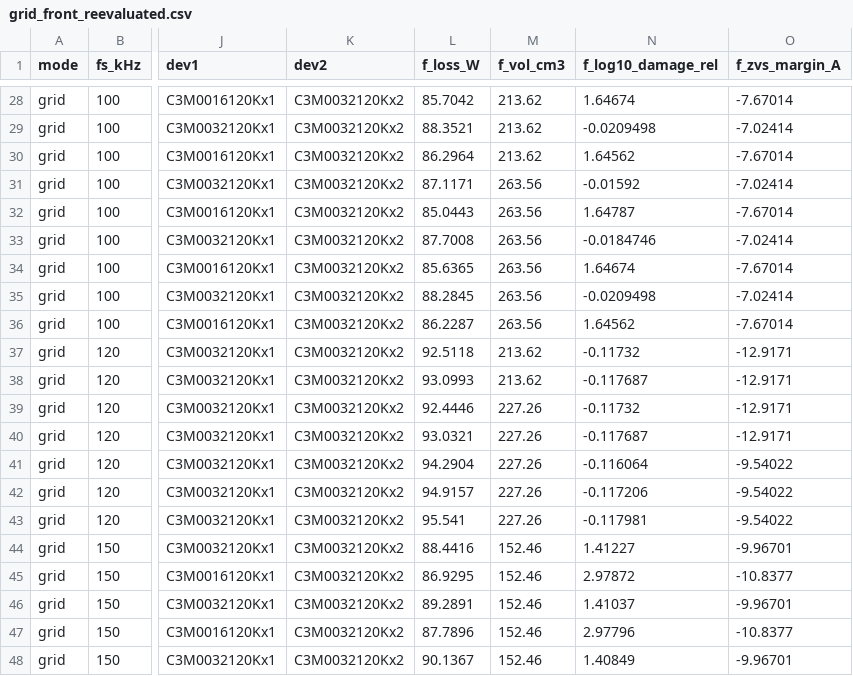
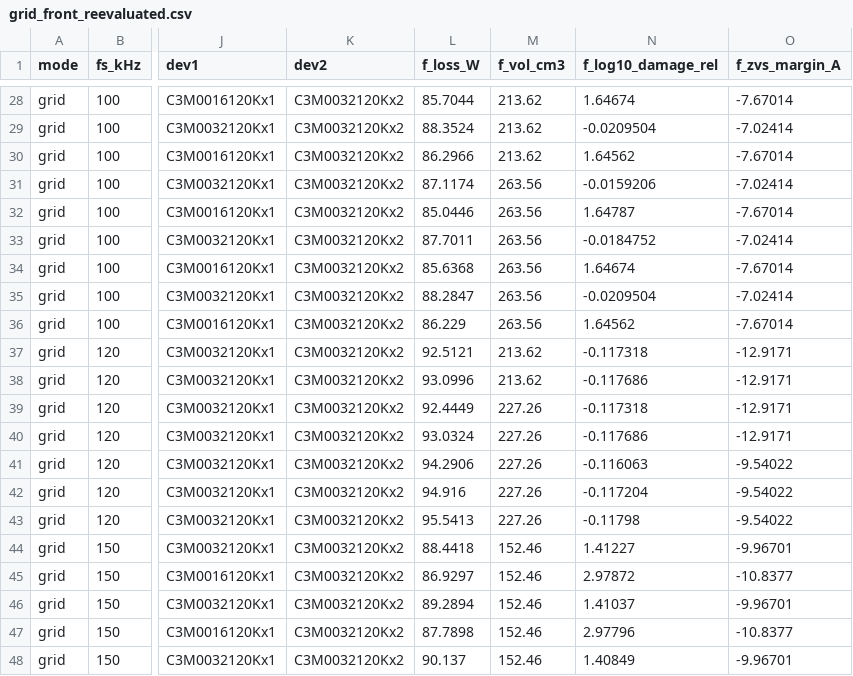
Before and after one commit to murugan-paramesh/SiC-DC-DC-Converter, a CSV file: Advanced_Research_2026/Robust_Optimization/results/grid_front_reevaluated.csv, drawn as a sheet; only a part is shown, gaps mark what is left out; the diff covers the shown part only; the diff names each change by its address in the sheet, - before the commit and + after, or states it on an @@ line.

```diff
--- a/Advanced_Research_2026/Robust_Optimization/results/grid_front_reevaluated.csv
+++ b/Advanced_Research_2026/Robust_Optimization/results/grid_front_reevaluated.csv
-L28 (f_loss_W): 85.7042
+L28 (f_loss_W): 85.7044
-L29 (f_loss_W): 88.3521
+L29 (f_loss_W): 88.3524
-N29 (f_log10_damage_rel): -0.0209498
+N29 (f_log10_damage_rel): -0.0209504
-L30 (f_loss_W): 86.2964
+L30 (f_loss_W): 86.2966
-L31 (f_loss_W): 87.1171
+L31 (f_loss_W): 87.1174
-N31 (f_log10_damage_rel): -0.01592
+N31 (f_log10_damage_rel): -0.0159206
-L32 (f_loss_W): 85.0443
+L32 (f_loss_W): 85.0446
-L33 (f_loss_W): 87.7008
+L33 (f_loss_W): 87.7011
-N33 (f_log10_damage_rel): -0.0184746
+N33 (f_log10_damage_rel): -0.0184752
-L34 (f_loss_W): 85.6365
+L34 (f_loss_W): 85.6368
-L35 (f_loss_W): 88.2845
+L35 (f_loss_W): 88.2847
-N35 (f_log10_damage_rel): -0.0209498
+N35 (f_log10_damage_rel): -0.0209504
-L36 (f_loss_W): 86.2287
+L36 (f_loss_W): 86.229
-L37 (f_loss_W): 92.5118
+L37 (f_loss_W): 92.5121
-N37 (f_log10_damage_rel): -0.11732
+N37 (f_log10_damage_rel): -0.117318
-L38 (f_loss_W): 93.0993
+L38 (f_loss_W): 93.0996
-N38 (f_log10_damage_rel): -0.117687
+N38 (f_log10_damage_rel): -0.117686
-L39 (f_loss_W): 92.4446
+L39 (f_loss_W): 92.4449
-N39 (f_log10_damage_rel): -0.11732
+N39 (f_log10_damage_rel): -0.117318
-L40 (f_loss_W): 93.0321
+L40 (f_loss_W): 93.0324
-N40 (f_log10_damage_rel): -0.117687
+N40 (f_log10_damage_rel): -0.117686
-L41 (f_loss_W): 94.2904
+L41 (f_loss_W): 94.2906
-N41 (f_log10_damage_rel): -0.116064
+N41 (f_log10_damage_rel): -0.116063
-L42 (f_loss_W): 94.9157
+L42 (f_loss_W): 94.916
-N42 (f_log10_damage_rel): -0.117206
+N42 (f_log10_damage_rel): -0.117204
-L43 (f_loss_W): 95.541
+L43 (f_loss_W): 95.5413
-N43 (f_log10_damage_rel): -0.117981
+N43 (f_log10_damage_rel): -0.11798
-L44 (f_loss_W): 88.4416
+L44 (f_loss_W): 88.4418
-L45 (f_loss_W): 86.9295
+L45 (f_loss_W): 86.9297
-L46 (f_loss_W): 89.2891
+L46 (f_loss_W): 89.2894
-L47 (f_loss_W): 87.7896
+L47 (f_loss_W): 87.7898
-L48 (f_loss_W): 90.1367
+L48 (f_loss_W): 90.137
```
Also changed, not shown: 37 edited cells elsewhere in this file, Advanced_Research_2026/Adaptive_MPC/results/benchmark_ccs_r_sweep.csv, Advanced_Research_2026/Adaptive_MPC/results/benchmark_metrics.csv, 55 other files.
